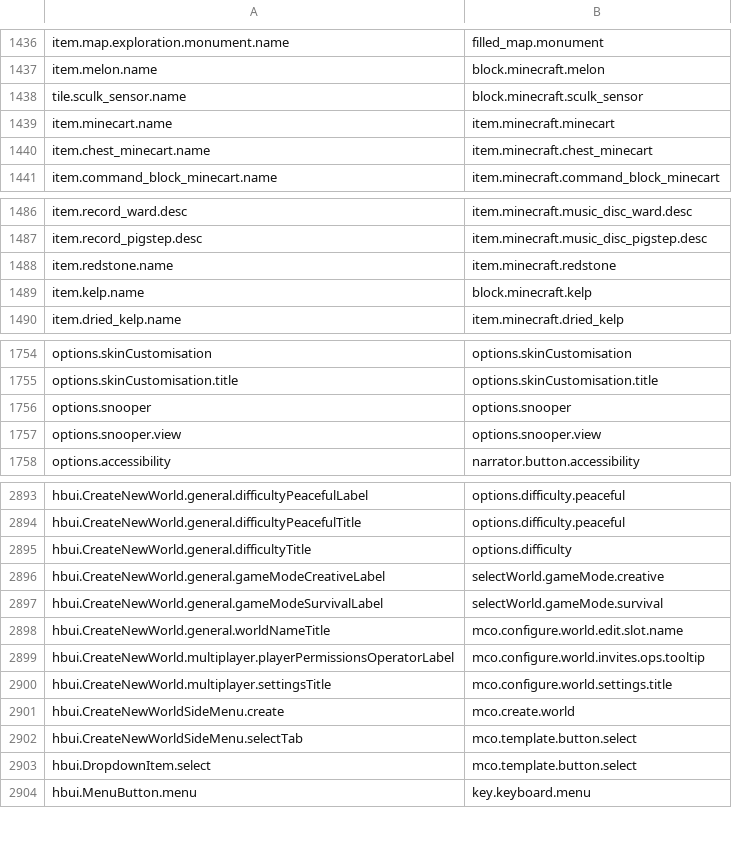
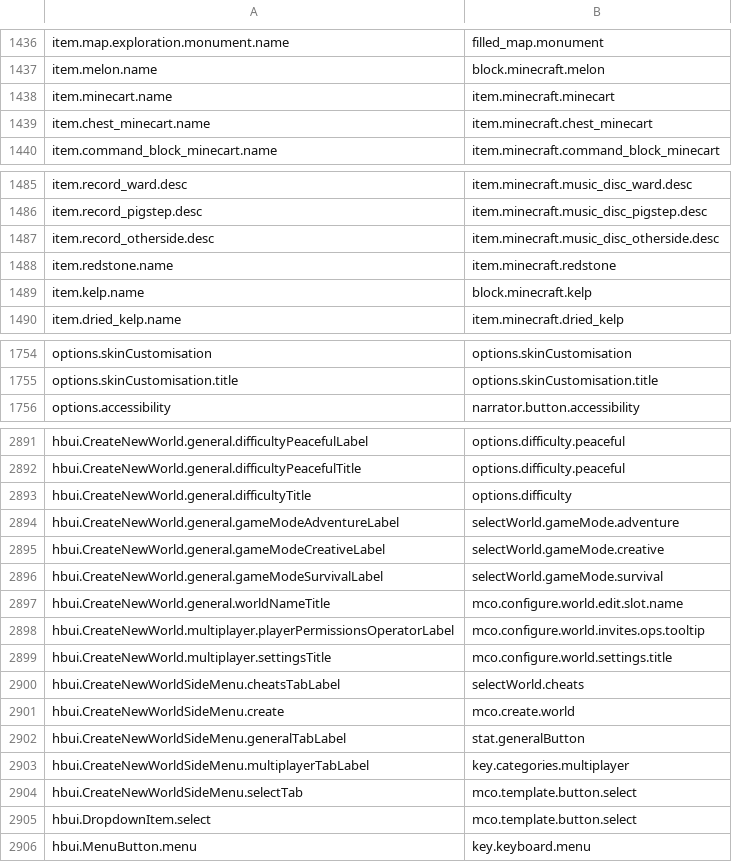
Before and after one commit to Madis0/mc-language-porter, a CSV file: mappings.csv, drawn as a sheet; only a part is shown, gaps mark what is left out; the diff covers the shown part only.

```diff
--- a/mappings.csv
+++ b/mappings.csv
@@ -1437,3 +1437,2 @@ item.map.exploration.monument.name,filled_map.monument
 item.melon.name,block.minecraft.melon
-tile.sculk_sensor.name,block.minecraft.sculk_sensor
 item.minecart.name,item.minecraft.minecart
@@ -1487,2 +1486,3 @@ item.record_ward.desc,item.minecraft.music_disc_ward.desc
 item.record_pigstep.desc,item.minecraft.music_disc_pigstep.desc
+item.record_otherside.desc,item.minecraft.music_disc_otherside.desc
 item.redstone.name,item.minecraft.redstone
@@ -1755,4 +1755,2 @@ options.skinCustomisation,options.skinCustomisation
 options.skinCustomisation.title,options.skinCustomisation.title
-options.snooper,options.snooper
-options.snooper.view,options.snooper.view
 options.accessibility,narrator.button.accessibility
@@ -2895,2 +2893,3 @@ hbui.CreateNewWorld.general.difficultyPeacefulTitle,options.difficulty.peaceful
 hbui.CreateNewWorld.general.difficultyTitle,options.difficulty
+hbui.CreateNewWorld.general.gameModeAdventureLabel,selectWorld.gameMode.adventure
 hbui.CreateNewWorld.general.gameModeCreativeLabel,selectWorld.gameMode.creative
@@ -2900,3 +2899,6 @@ hbui.CreateNewWorld.multiplayer.playerPermissionsOperatorLabel,mco.configure.wor
 hbui.CreateNewWorld.multiplayer.settingsTitle,mco.configure.world.settings.title
+hbui.CreateNewWorldSideMenu.cheatsTabLabel,selectWorld.cheats
 hbui.CreateNewWorldSideMenu.create,mco.create.world
+hbui.CreateNewWorldSideMenu.generalTabLabel,stat.generalButton
+hbui.CreateNewWorldSideMenu.multiplayerTabLabel,key.categories.multiplayer
 hbui.CreateNewWorldSideMenu.selectTab,mco.template.button.select
```
Also changed, not shown: 1 edited cell elsewhere in this file, 1 other file.
